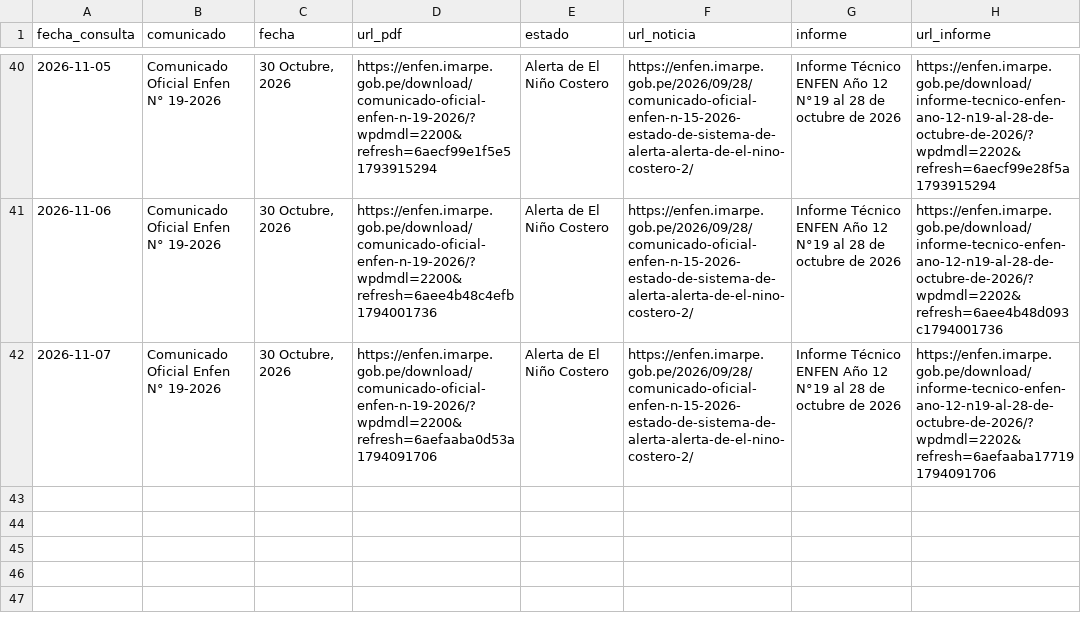
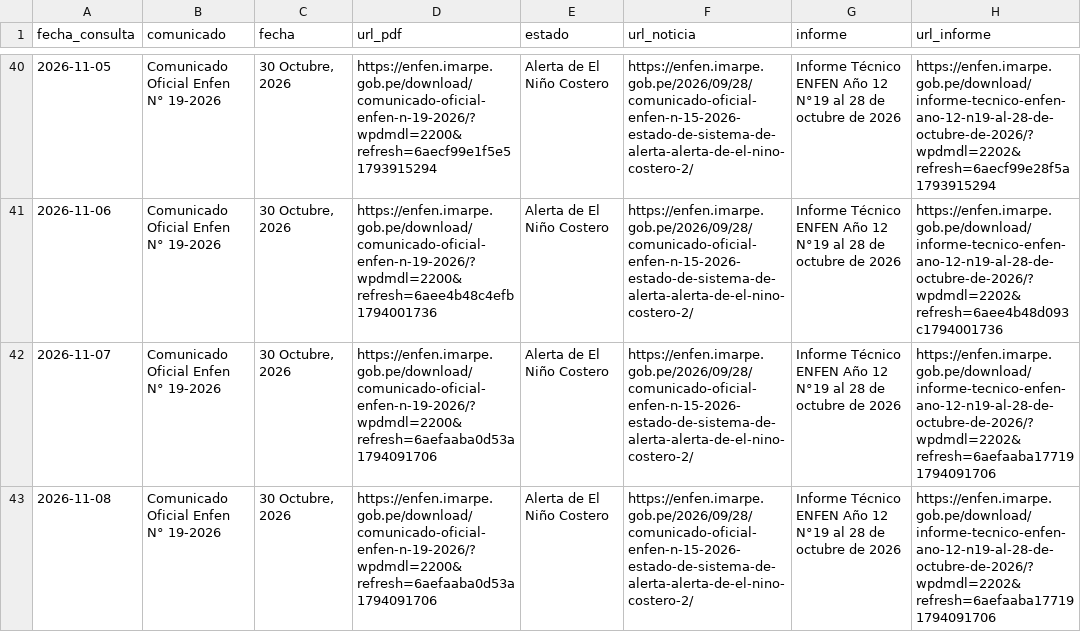
Before and after one commit to rodrigo51200-tech/monitor-fen, a CSV file: historial/enfen.csv, drawn as a sheet; only a part is shown, gaps mark what is left out.

```diff
--- a/historial/enfen.csv
+++ b/historial/enfen.csv
@@ -42 +42,2 @@
 2026-11-07,Comunicado Oficial Enfen N° 19-2026,"30 Octubre, 2026",https://enfen.imarpe.gob.pe/download/comunicado-oficial-enfen-n-19-2026/?wpdmdl=2200&refresh=6aefaaba0d53a1794091706,Alerta de El Niño Costero,https://enfen.imarpe.gob.pe/2026/09/28/comunicado-oficial-enfen-n-15-2026-estado-de-sistema-de-alerta-alerta-de-el-nino-costero-2/,Informe Técnico ENFEN Año 12 N°19 al 28 de octubre de 2026,https://enfen.imarpe.gob.pe/download/informe-tecnico-enfen-ano-12-n19-al-28-de-octubre-de-2026/?wpdmdl=2202&refresh=6aefaaba177191794091706
+2026-11-08,Comunicado Oficial Enfen N° 19-2026,"30 Octubre, 2026",https://enfen.imarpe.gob.pe/download/comunicado-oficial-enfen-n-19-2026/?wpdmdl=2200&refresh=6aefaaba0d53a1794091706,Alerta de El Niño Costero,https://enfen.imarpe.gob.pe/2026/09/28/comunicado-oficial-enfen-n-15-2026-estado-de-sistema-de-alerta-alerta-de-el-nino-costero-2/,Informe Técnico ENFEN Año 12 N°19 al 28 de octubre de 2026,https://enfen.imarpe.gob.pe/download/informe-tecnico-enfen-ano-12-n19-al-28-de-octubre-de-2026/?wpdmdl=2202&refresh=6aefaaba177191794091706
```
Also changed, not shown: historial/garua_pronostico.csv, 7 other files.
